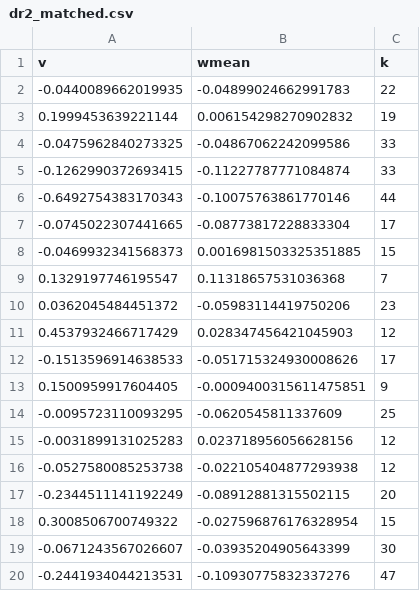
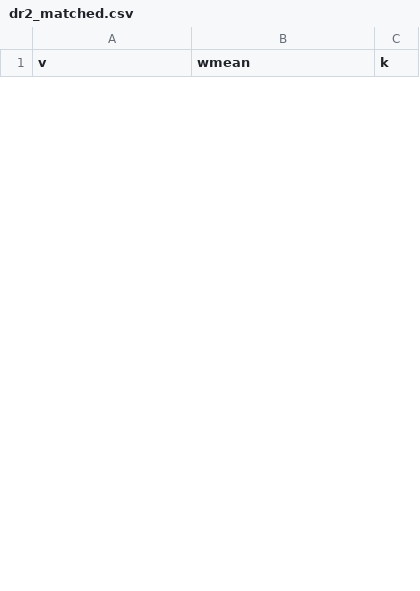
Before and after one commit to hello2himel/VOIDS, a CSV file: data/dr2_matched.csv, drawn as a sheet; only a part is shown; removed rows and columns are numbered as before the commit, all else as after; the diff covers the shown part only; the diff names each change by its address in the sheet, - before the commit and + after, or states it on an @@ line.

```diff
--- a/data/dr2_matched.csv
+++ b/data/dr2_matched.csv
-row 2: -0.0440089662019935 | -0.04899024662991783 | 22
-row 3: 0.1999453639221144 | 0.006154298270902832 | 19
-row 4: -0.0475962840273325 | -0.04867062242099586 | 33
-row 5: -0.1262990372693415 | -0.11227787771084874 | 33
-row 6: -0.6492754383170343 | -0.10075763861770146 | 44
-row 7: -0.0745022307441665 | -0.08773817228833304 | 17
-row 8: -0.0469932341568373 | 0.0016981503325351885 | 15
-row 9: 0.1329197746195547 | 0.11318657531036368 | 7
-row 10: 0.0362045484451372 | -0.05983114419750206 | 23
-row 11: 0.4537932466717429 | 0.028347456421045903 | 12
-row 12: -0.1513596914638533 | -0.051715324930008626 | 17
-row 13: 0.1500959917604405 | -0.0009400315611475851 | 9
-row 14: -0.0095723110093295 | -0.0620545811337609 | 25
-row 15: -0.0031899131025283 | 0.023718956056628156 | 12
-row 16: -0.0527580085253738 | -0.022105404877293938 | 12
-row 17: -0.2344511141192249 | -0.08912881315502115 | 20
-row 18: 0.3008506700749322 | -0.027596876176328954 | 15
-row 19: -0.0671243567026607 | -0.03935204905643399 | 30
-row 20: -0.2441934044213531 | -0.10930775832337276 | 47
```
Also changed, not shown: 27 added rows and 8 removed rows elsewhere in this file, data/dr2_hr.csv, 11 other files.
